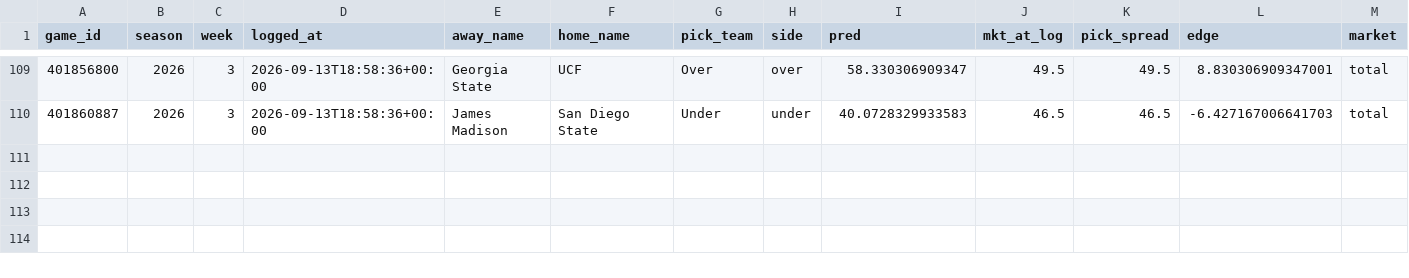
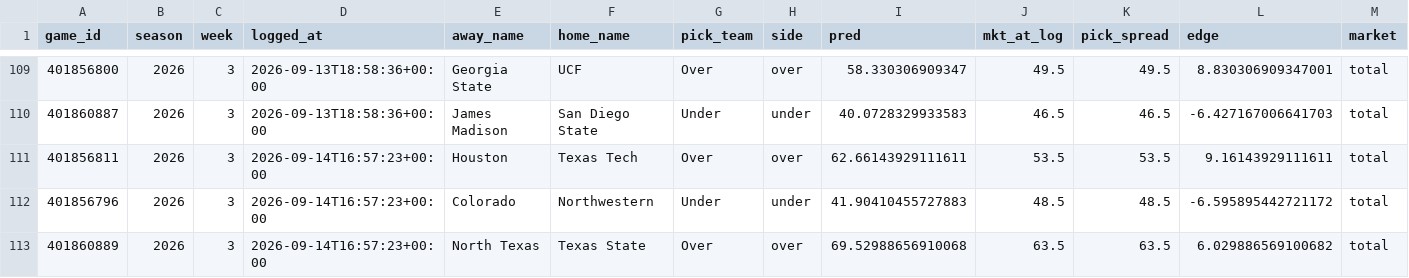
Before and after one commit to ajrog1-collab/CFB_Card, a CSV file: data/bet_log.csv, drawn as a sheet; only a part is shown, gaps mark what is left out; rows hold the shown columns only; the diff names each change by its address in the sheet, - before the commit and + after, or states it on an @@ line.

```diff
--- a/data/bet_log.csv
+++ b/data/bet_log.csv
+row 111: 401856811 | 2026 | 3 | 2026-09-14T16:57:23+00:00 | Houston | Texas Tech | Over | over | 62.66143929111611 | 53.5 | 53.5 | 9.16143929111611 | total
+row 112: 401856796 | 2026 | 3 | 2026-09-14T16:57:23+00:00 | Colorado | Northwestern | Under | under | 41.90410455727883 | 48.5 | 48.5 | -6.595895442721172 | total
+row 113: 401860889 | 2026 | 3 | 2026-09-14T16:57:23+00:00 | North Texas | Texas State | Over | over | 69.52988656910068 | 63.5 | 63.5 | 6.029886569100682 | total
```
Also changed, not shown: 5 other files.
